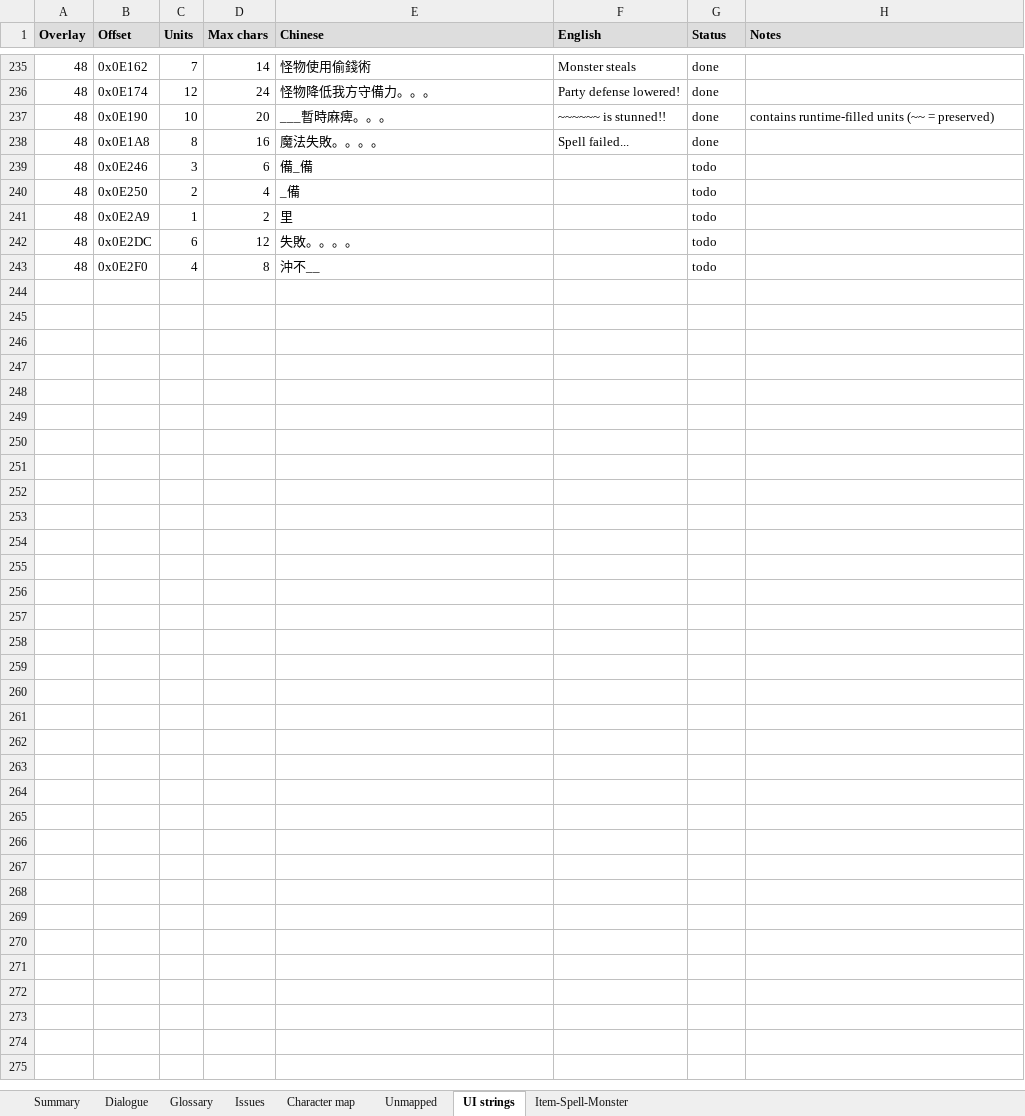
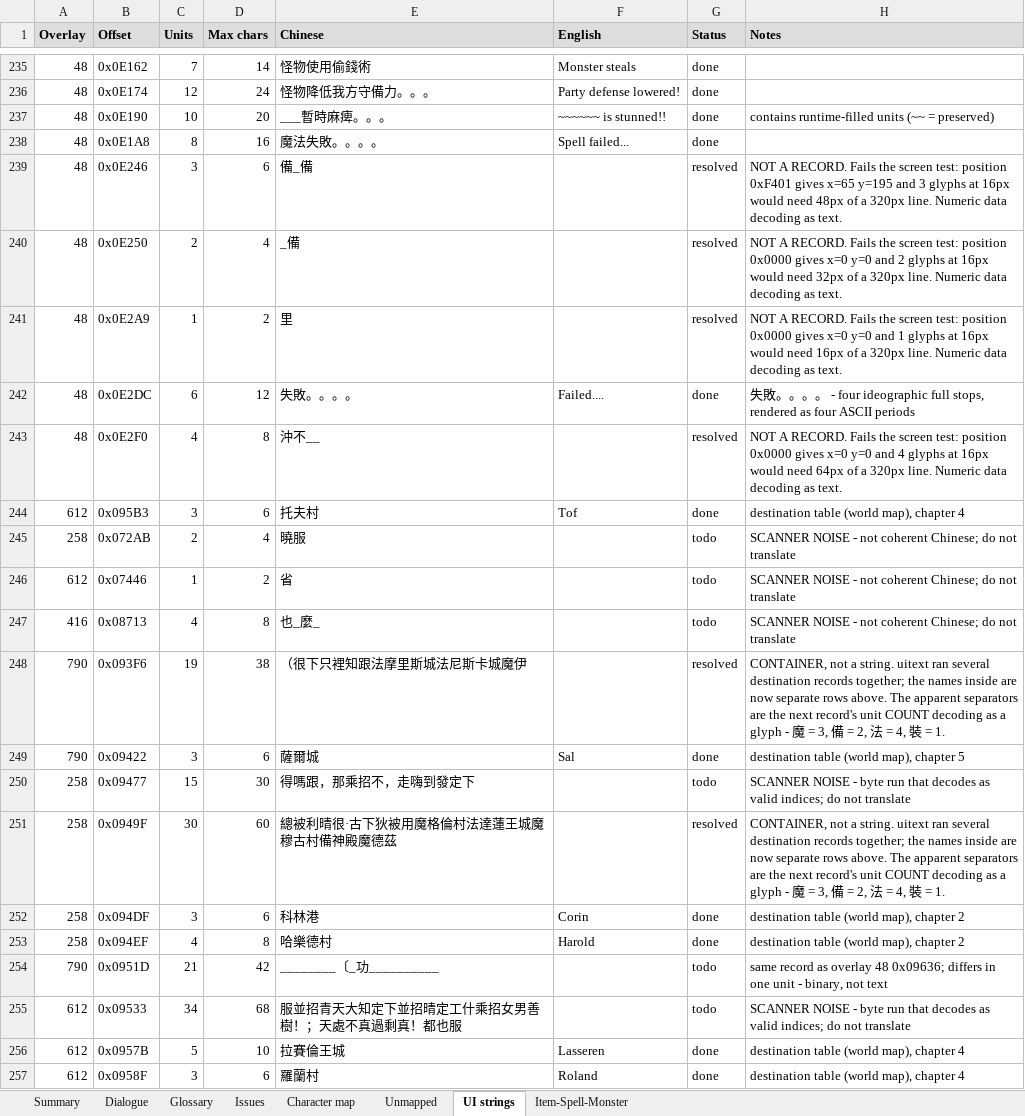
Before and after one commit to DanaCrysalis/DickTranslation, an Excel workbook: dialogue.xlsx, sheet UI strings, drawn as a sheet; only a part is shown, gaps mark what is left out; values as stored, in another font and other column widths than the file's, no borders; the diff covers the shown part only; the diff names each change by its address in the sheet, - before the commit and + after, or states it on an @@ line.

```diff
--- a/dialogue.xlsx (sheet UI strings)
+++ b/dialogue.xlsx (sheet UI strings)
-G239:G241 (Status): todo
+G239:G241 (Status): resolved
-H239 (Notes): (empty)
+H239 (Notes): NOT A RECORD. Fails the screen test: position 0xF401 gives x=65 y=195 and 3 glyphs at 16px would need 48px of a 320px line. Numeric data decoding as text.
-H240 (Notes): (empty)
+H240 (Notes): NOT A RECORD. Fails the screen test: position 0x0000 gives x=0 y=0 and 2 glyphs at 16px would need 32px of a 320px line. Numeric data decoding as text.
-H241 (Notes): (empty)
+H241 (Notes): NOT A RECORD. Fails the screen test: position 0x0000 gives x=0 y=0 and 1 glyphs at 16px would need 16px of a 320px line. Numeric data decoding as text.
-F242 (English): (empty)
+F242 (English): Failed....
-G242 (Status): todo
+G242 (Status): done
-H242 (Notes): (empty)
+H242 (Notes): 失敗。。。。 - four ideographic full stops, rendered as four ASCII periods
-G243 (Status): todo
+G243 (Status): resolved
-H243 (Notes): (empty)
+H243 (Notes): NOT A RECORD. Fails the screen test: position 0x0000 gives x=0 y=0 and 4 glyphs at 16px would need 64px of a 320px line. Numeric data decoding as text.
+row 244: 612 | 0x095B3 | 3 | 6 | 托夫村 | Tof | done | destination table (world map), chapter 4
+row 245: 258 | 0x072AB | 2 | 4 | 曉服 |  | todo | SCANNER NOISE - not coherent Chinese; do not translate
+row 246: 612 | 0x07446 | 1 | 2 | 省 |  | todo | SCANNER NOISE - not coherent Chinese; do not translate
+row 247: 416 | 0x08713 | 4 | 8 | 也_麼_ |  | todo | SCANNER NOISE - not coherent Chinese; do not translate
+row 248: 790 | 0x093F6 | 19 | 38 | （很下只裡知跟法摩里斯城法尼斯卡城魔伊 |  | resolved | CONTAINER, not a string. uitext ran several destination records together; the names inside are now separate rows above. The apparent separators are the next record's unit COUNT decoding as a glyph - 魔 = 3, 備 = 2, 法 = 4, 裝 = 1.
+row 249: 790 | 0x09422 | 3 | 6 | 薩爾城 | Sal | done | destination table (world map), chapter 5
+row 250: 258 | 0x09477 | 15 | 30 | 得嗎跟，那乘招不，走嗨到發定下 |  | todo | SCANNER NOISE - byte run that decodes as valid indices; do not translate
+row 251: 258 | 0x0949F | 30 | 60 | 總被利晴很·古下狄被用魔格倫村法達蓮王城魔穆古村備神殿魔德茲 |  | resolved | CONTAINER, not a string. uitext ran several destination records together; the names inside are now separate rows above. The apparent separators are the next record's unit COUNT decoding as a glyph - 魔 = 3, 備 = 2, 法 = 4, 裝 = 1.
+row 252: 258 | 0x094DF | 3 | 6 | 科林港 | Corin | done | destination table (world map), chapter 2
+row 253: 258 | 0x094EF | 4 | 8 | 哈樂德村 | Harold | done | destination table (world map), chapter 2
+row 254: 790 | 0x0951D | 21 | 42 | ________〔_功__________ |  | todo | same record as overlay 48 0x09636; differs in one unit - binary, not text
+row 255: 612 | 0x09533 | 34 | 68 | 服並招青天大知定下並招晴定工什乘招女男善樹！；天處不真過剩真！都也服 |  | todo | SCANNER NOISE - byte run that decodes as valid indices; do not translate
+row 256: 612 | 0x0957B | 5 | 10 | 拉賽倫王城 | Lasseren | done | destination table (world map), chapter 4
+row 257: 612 | 0x0958F | 3 | 6 | 羅蘭村 | Roland | done | destination table (world map), chapter 4
```
Also changed, not shown: 42 added rows and 253 edited cells elsewhere in this sheet, sheet Item-Spell-Monster, sheet Issues, sheet Summary, sheet Glossary, sheet Character map, formulas that keep their value, charts or pictures, 9 other files.
